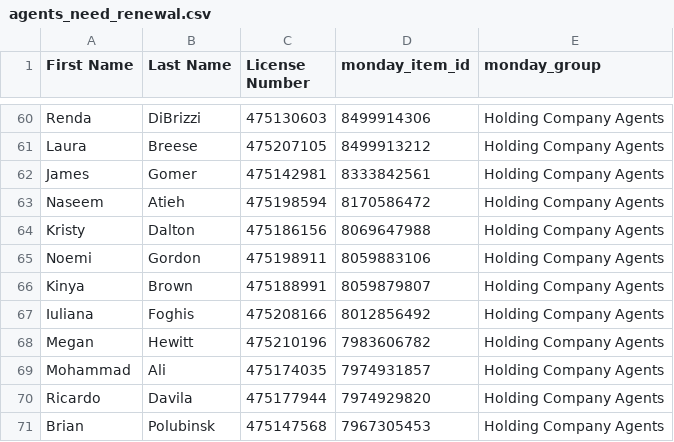
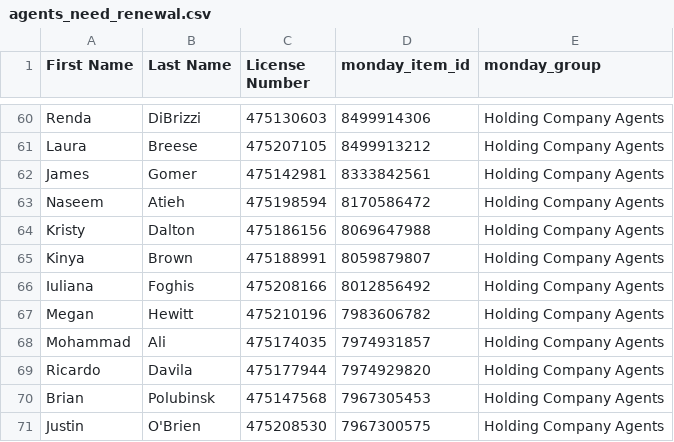
Before and after one commit to delfinparis/hc-agent-renewal-project, a CSV file: agents_need_renewal.csv, drawn as a sheet; only a part is shown, gaps mark what is left out; the shorter side is filled out with more unchanged rows.

```diff
--- a/agents_need_renewal.csv
+++ b/agents_need_renewal.csv
@@ -64,3 +64,2 @@ Naseem,Atieh,475198594,8170586472,Holding Company Agents
 Kristy,Dalton,475186156,8069647988,Holding Company Agents
-Noemi,Gordon,475198911,8059883106,Holding Company Agents
 Kinya,Brown,475188991,8059879807,Holding Company Agents
```
Also changed, not shown: 1 other file.
